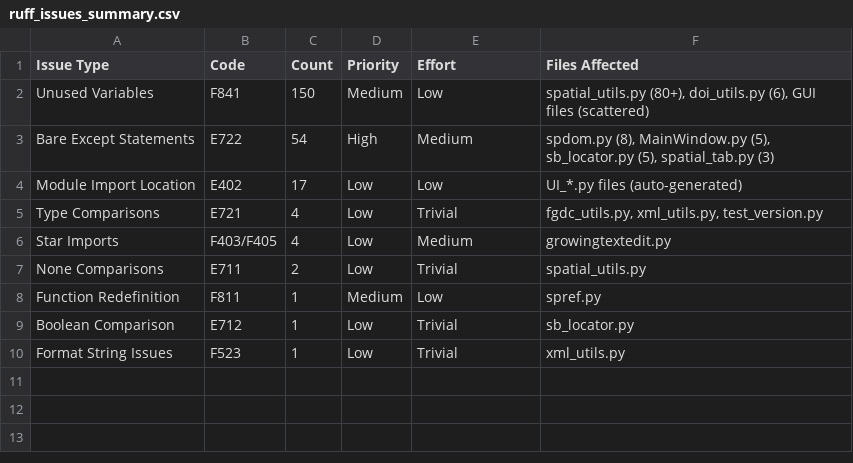
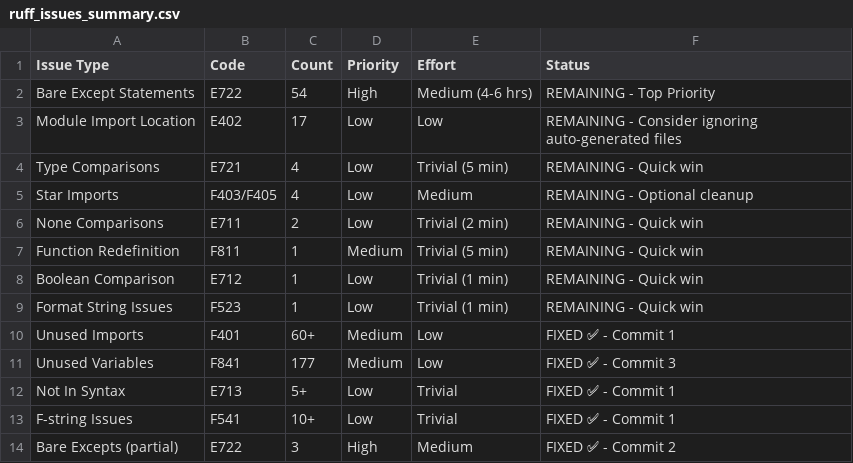
Before and after one commit to DOI-USGS/fort-pymdwizard, a CSV file: ruff_issues_summary.csv, drawn as a sheet.

Commit message:
Update Ruff issue reports with latest progress
Reports now reflect:
- 267 issues fixed (72% of original 372)
- 54 bare except statements remaining (top priority)
- 9 quick wins available (30 minutes)
- Detailed time estimates for remaining work

```diff
--- a/ruff_issues_summary.csv
+++ b/ruff_issues_summary.csv
@@ -1,10 +1,14 @@
-Issue Type,Code,Count,Priority,Effort,Files Affected
-Unused Variables,F841,150,Medium,Low,"spatial_utils.py (80+), doi_utils.py (6), GUI files (scattered)"
-Bare Except Statements,E722,54,High,Medium,"spdom.py (8), MainWindow.py (5), sb_locator.py (5), spatial_tab.py (3)"
-Module Import Location,E402,17,Low,Low,"UI_*.py files (auto-generated)"
-Type Comparisons,E721,4,Low,Trivial,"fgdc_utils.py, xml_utils.py, test_version.py"
-Star Imports,F403/F405,4,Low,Medium,growingtextedit.py
-None Comparisons,E711,2,Low,Trivial,spatial_utils.py
-Function Redefinition,F811,1,Medium,Low,spref.py
-Boolean Comparison,E712,1,Low,Trivial,sb_locator.py
-Format String Issues,F523,1,Low,Trivial,xml_utils.py
+Issue Type,Code,Count,Priority,Effort,Status
+Bare Except Statements,E722,54,High,Medium (4-6 hrs),REMAINING - Top Priority
+Module Import Location,E402,17,Low,Low,REMAINING - Consider ignoring auto-generated files
+Type Comparisons,E721,4,Low,Trivial (5 min),REMAINING - Quick win
+Star Imports,F403/F405,4,Low,Medium,REMAINING - Optional cleanup
+None Comparisons,E711,2,Low,Trivial (2 min),REMAINING - Quick win
+Function Redefinition,F811,1,Medium,Trivial (5 min),REMAINING - Quick win
+Boolean Comparison,E712,1,Low,Trivial (1 min),REMAINING - Quick win
+Format String Issues,F523,1,Low,Trivial (1 min),REMAINING - Quick win
+Unused Imports,F401,60+,Medium,Low,FIXED ✅ - Commit 1
+Unused Variables,F841,177,Medium,Low,FIXED ✅ - Commit 3
+Not In Syntax,E713,5+,Low,Trivial,FIXED ✅ - Commit 1
+F-string Issues,F541,10+,Low,Trivial,FIXED ✅ - Commit 1
+Bare Excepts (partial),E722,3,High,Medium,FIXED ✅ - Commit 2
```
Also changed, not shown: 1 other file.
